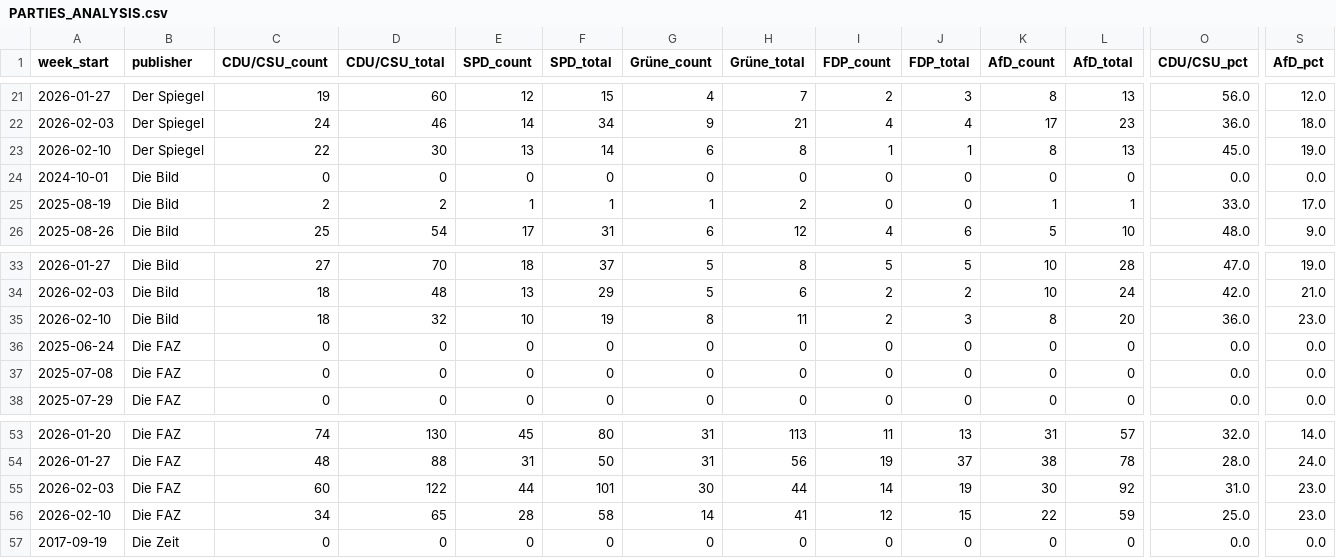
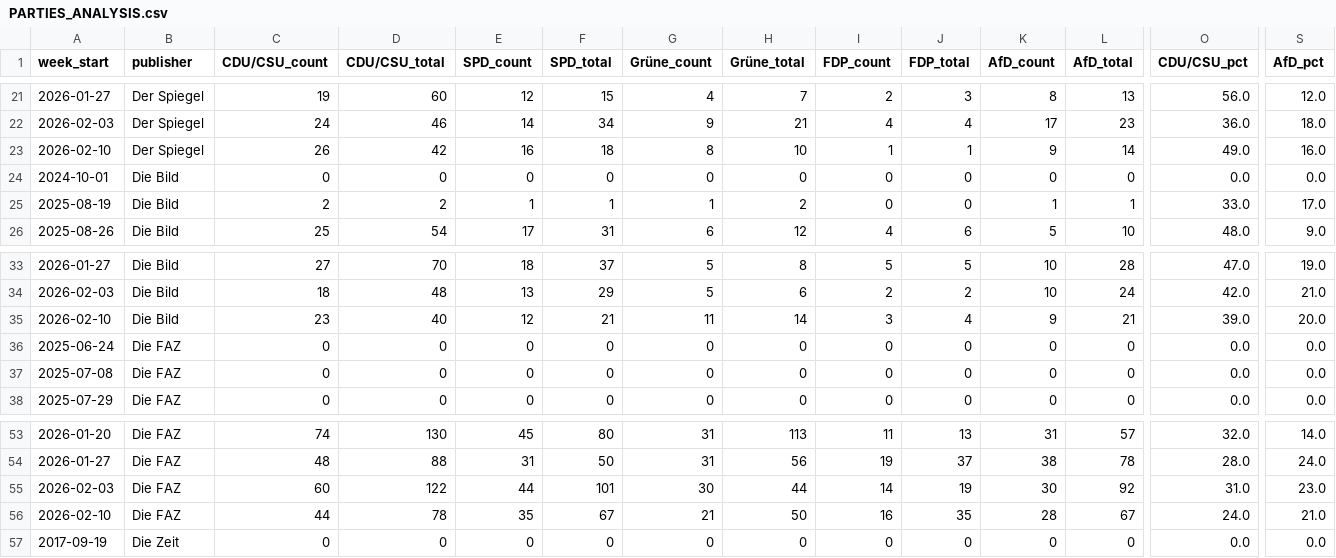
Before and after one commit to sakulmot99/Media-Monitoring, a CSV file: datasets/PARTIES_ANALYSIS.csv, drawn as a sheet; only a part is shown, gaps mark what is left out; removed rows and columns are numbered as before the commit, all else as after; rows hold the shown columns only; the diff names each change by its address in the sheet, - before the commit and + after, or states it on an @@ line.

```diff
--- a/datasets/PARTIES_ANALYSIS.csv
+++ b/datasets/PARTIES_ANALYSIS.csv
-C23 (CDU/CSU_count): 22
+C23 (CDU/CSU_count): 26
-D23 (CDU/CSU_total): 30
+D23 (CDU/CSU_total): 42
-E23 (SPD_count): 13
+E23 (SPD_count): 16
-F23 (SPD_total): 14
+F23 (SPD_total): 18
-G23 (Grüne_count): 6
+G23 (Grüne_count): 8
-H23 (Grüne_total): 8
+H23 (Grüne_total): 10
-K23 (AfD_count): 8
+K23 (AfD_count): 9
-L23 (AfD_total): 13
+L23 (AfD_total): 14
-O23 (CDU/CSU_pct): 45.0
+O23 (CDU/CSU_pct): 49.0
-S23 (AfD_pct): 19.0
+S23 (AfD_pct): 16.0
-row 35: 2026-02-10 | Die Bild | 18 | 32 | 10 | 19 | 8 | 11 | 2 | 3 | 8 | 20 | 36.0 | 23.0
+row 35: 2026-02-10 | Die Bild | 23 | 40 | 12 | 21 | 11 | 14 | 3 | 4 | 9 | 21 | 39.0 | 20.0
-row 56: 2026-02-10 | Die FAZ | 34 | 65 | 28 | 58 | 14 | 41 | 12 | 15 | 22 | 59 | 25.0 | 23.0
+row 56: 2026-02-10 | Die FAZ | 44 | 78 | 35 | 67 | 21 | 50 | 16 | 35 | 28 | 67 | 24.0 | 21.0
```
